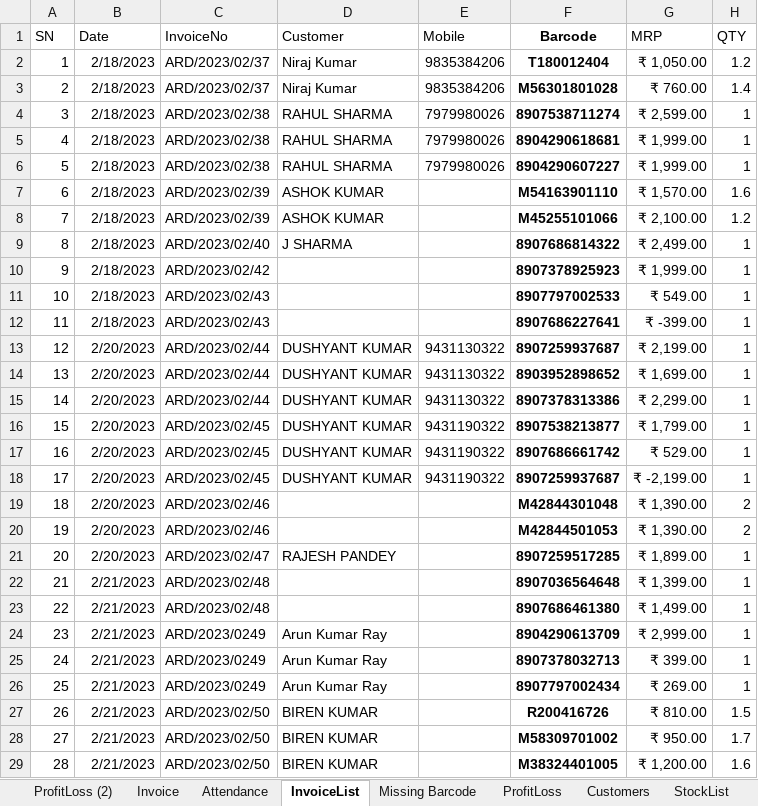
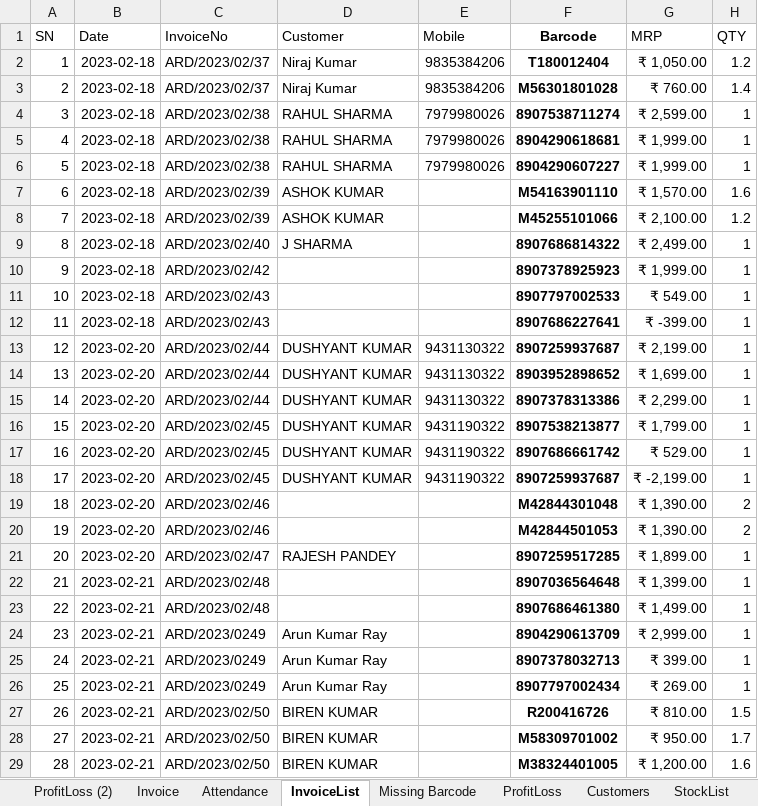
Before and after one commit to amitdumka/AprajitaRetails, an Excel workbook: AprajitaRetails/Server/wwwroot/Data/gstdata.xlsm, sheet InvoiceList, drawn as a sheet; only a part is shown; values as stored, in another font and other column widths than the file's, no borders; charts and pictures and table styles not drawn; the diff covers the shown part only; the diff names each change by its address in the sheet, - before the commit and + after, or states it on an @@ line.

```diff
--- a/AprajitaRetails/Server/wwwroot/Data/gstdata.xlsm (sheet InvoiceList)
+++ b/AprajitaRetails/Server/wwwroot/Data/gstdata.xlsm (sheet InvoiceList)
-B2:B12: 2/18/2023
+B2:B12: 2023-02-18
-B13:B21: 2/20/2023
+B13:B21: 2023-02-20
-B22:B29: 2/21/2023
+B22:B29: 2023-02-21
```
Also changed, not shown: 232 edited cells elsewhere in this sheet, sheet ProfitLoss, sheet ProfitLoss (2), sheet Attendance, sheet Invoice, charts or pictures, 3 other files.
